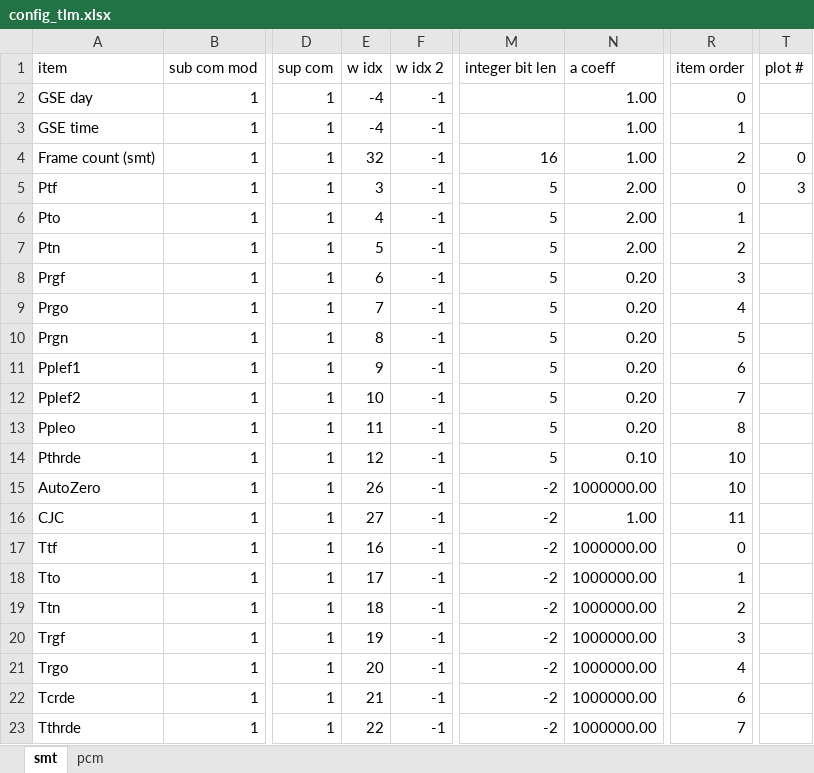
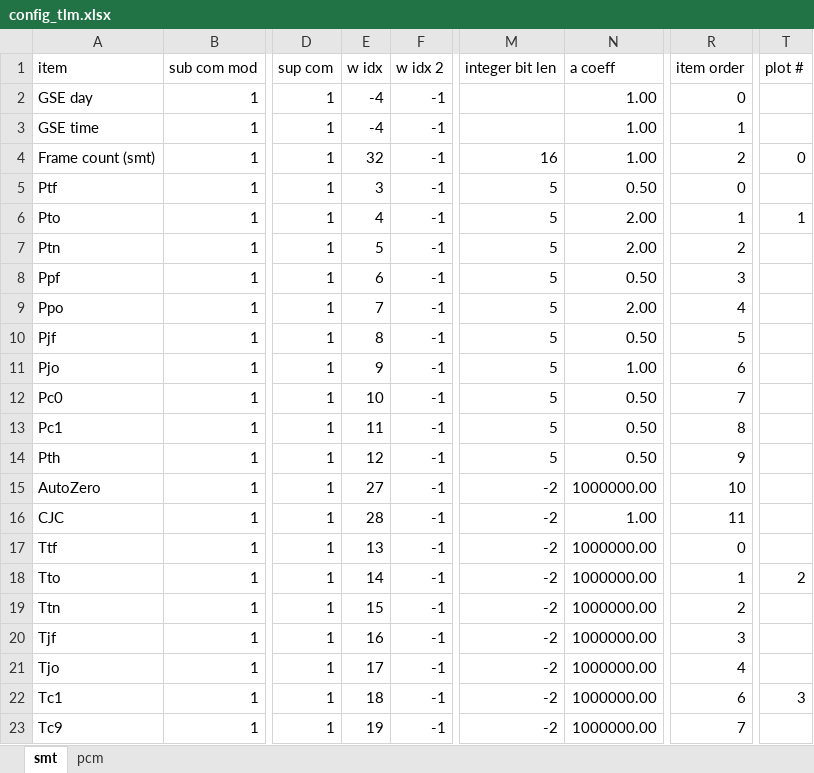
Before and after one commit to akirakawasaki/DES-QL, an Excel workbook: config_tlm.xlsx, sheet smt, drawn as a sheet; only a part is shown, gaps mark what is left out; values as stored, in another font and other column widths than the file's, no borders; the diff covers the shown part only; the diff names each change by its address in the sheet, - before the commit and + after, or states it on an @@ line.

```diff
--- a/config_tlm.xlsx (sheet smt)
+++ b/config_tlm.xlsx (sheet smt)
-N5 (a coeff): 2.00
+N5 (a coeff): 0.50
-T5 (plot #): 3
+T5 (plot #): (empty)
-T6 (plot #): (empty)
+T6 (plot #): 1
-A8 (item): Prgf
+A8 (item): Ppf
-N8 (a coeff): 0.20
+N8 (a coeff): 0.50
-A9 (item): Prgo
+A9 (item): Ppo
-N9 (a coeff): 0.20
+N9 (a coeff): 2.00
-A10 (item): Prgn
+A10 (item): Pjf
-N10 (a coeff): 0.20
+N10 (a coeff): 0.50
-A11 (item): Pplef1
+A11 (item): Pjo
-N11 (a coeff): 0.20
+N11 (a coeff): 1.00
-A12 (item): Pplef2
+A12 (item): Pc0
-N12:N13 (a coeff): 0.20
+N12:N13 (a coeff): 0.50
-A13 (item): Ppleo
+A13 (item): Pc1
-A14 (item): Pthrde
+A14 (item): Pth
-N14 (a coeff): 0.10
+N14 (a coeff): 0.50
-R14 (item order): 10
+R14 (item order): 9
-E15 (w idx): 26
+E15 (w idx): 27
-E16 (w idx): 27
+E16 (w idx): 28
-E17 (w idx): 16
+E17 (w idx): 13
-E18 (w idx): 17
+E18 (w idx): 14
-T18 (plot #): (empty)
+T18 (plot #): 2
-E19 (w idx): 18
+E19 (w idx): 15
-A20 (item): Trgf
+A20 (item): Tjf
-E20 (w idx): 19
+E20 (w idx): 16
-A21 (item): Trgo
+A21 (item): Tjo
-E21 (w idx): 20
+E21 (w idx): 17
-A22 (item): Tcrde
+A22 (item): Tc1
-E22 (w idx): 21
+E22 (w idx): 18
-T22 (plot #): (empty)
+T22 (plot #): 3
-A23 (item): Tthrde
+A23 (item): Tc9
-E23 (w idx): 22
+E23 (w idx): 19
```
Also changed, not shown: 2 added rows and 158 edited cells elsewhere in this sheet, sheet pcm, 5 other files.
